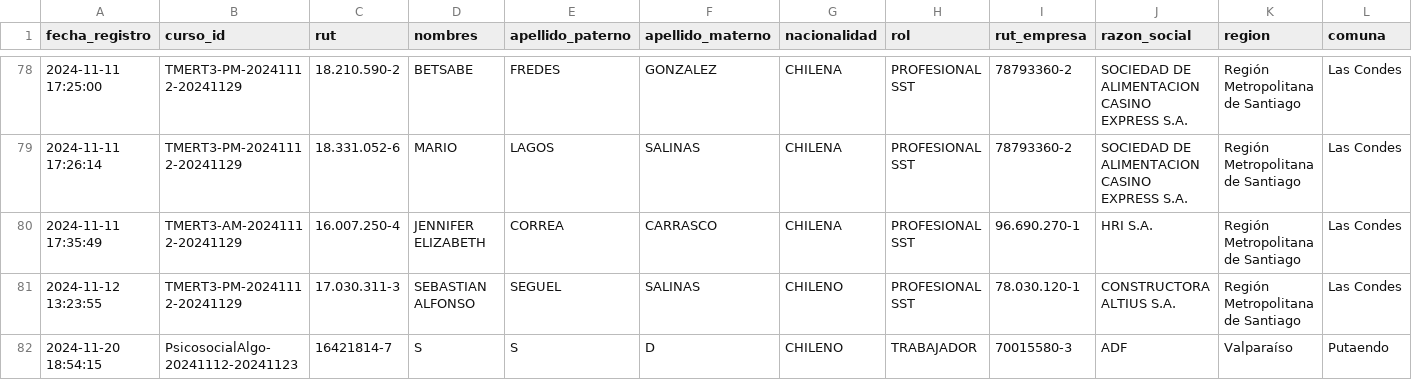
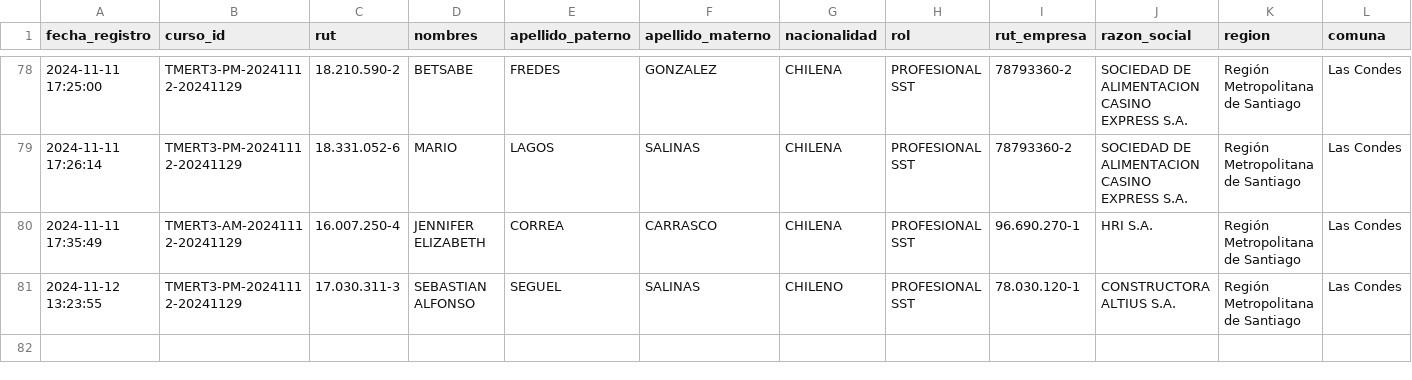
Before and after one commit to DVicenteC/InscripcionCursoTMERT, a CSV file: data/registros.csv, drawn as a sheet; only a part is shown, gaps mark what is left out; rows hold the shown columns only; the diff names each change by its address in the sheet, - before the commit and + after, or states it on an @@ line.

Commit message:
Update registros.csv
Elimino participante de curso ficticio

```diff
--- a/data/registros.csv
+++ b/data/registros.csv
-row 82: 2024-11-20 18:54:15 | PsicosocialAlgo-20241112-20241123 | 16421814-7 | S | S | D | CHILENO | TRABAJADOR | 70015580-3 | ADF | Valparaíso | Putaendo
```
